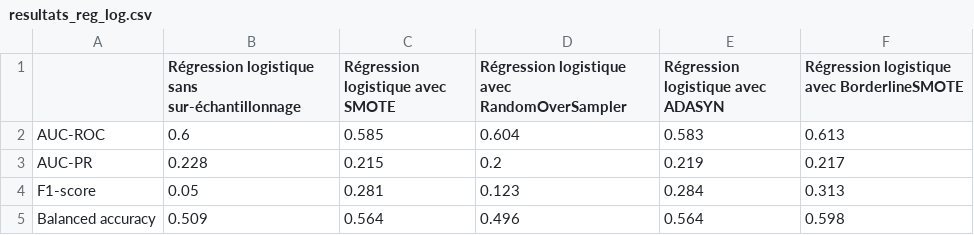
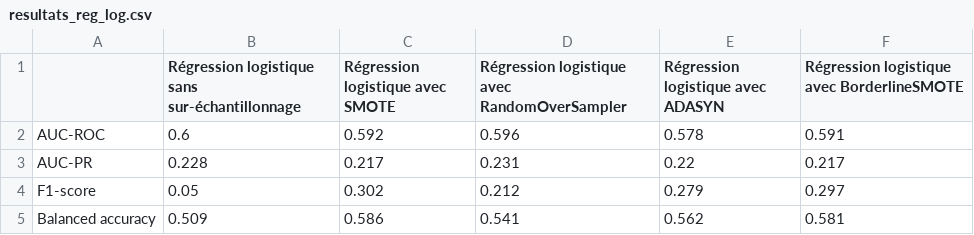
Before and after one commit to marieguib/202409-Precarite-energetique, a CSV file: data/resultats_reg_log.csv, drawn as a sheet.

```diff
--- a/data/resultats_reg_log.csv
+++ b/data/resultats_reg_log.csv
@@ -1,5 +1,5 @@
 ,Régression logistique sans sur-échantillonnage,Régression logistique avec SMOTE,Régression logistique avec RandomOverSampler,Régression logistique avec ADASYN,Régression logistique avec BorderlineSMOTE
-AUC-ROC,0.6,0.585,0.604,0.583,0.613
-AUC-PR,0.228,0.215,0.2,0.219,0.217
-F1-score,0.05,0.281,0.123,0.284,0.313
-Balanced accuracy,0.509,0.564,0.496,0.564,0.598
+AUC-ROC,0.6,0.592,0.596,0.578,0.591
+AUC-PR,0.228,0.217,0.231,0.22,0.217
+F1-score,0.05,0.302,0.212,0.279,0.297
+Balanced accuracy,0.509,0.586,0.541,0.562,0.581
```
Also changed, not shown: 4 other files.
